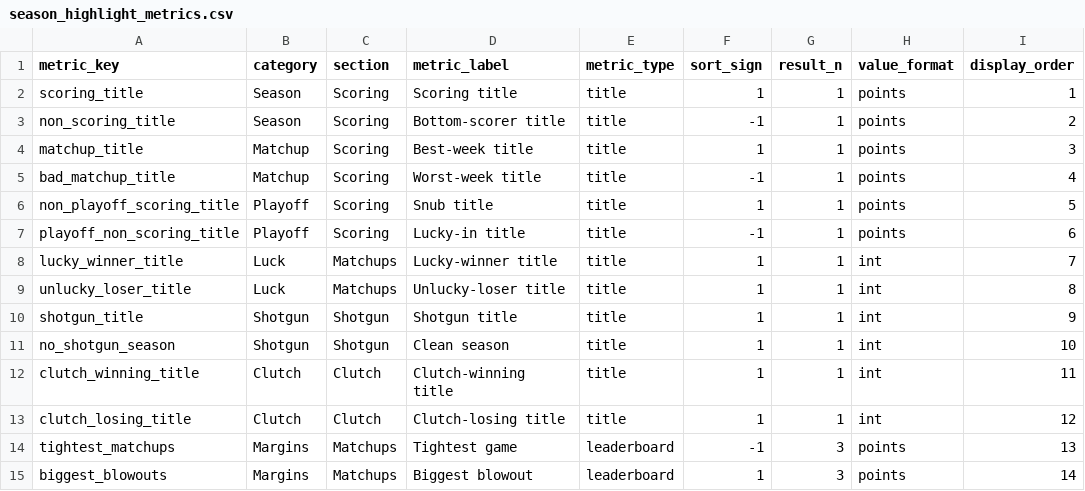
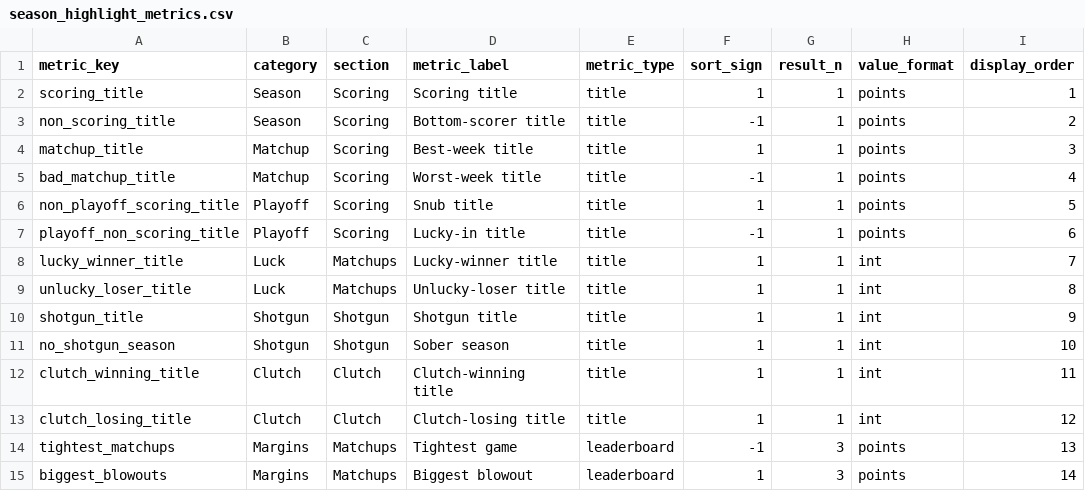
Before and after one commit to seanwieser/fantasy-footballer, a CSV file: dbt/fantasy_footballer/seeds/season_highlight_metrics.csv, drawn as a sheet; only a part is shown; the diff names each change by its address in the sheet, - before the commit and + after, or states it on an @@ line.

```diff
--- a/dbt/fantasy_footballer/seeds/season_highlight_metrics.csv
+++ b/dbt/fantasy_footballer/seeds/season_highlight_metrics.csv
-D11 (metric_label): Clean season
+D11 (metric_label): Sober season
```
Also changed, not shown: dbt/fantasy_footballer/seeds/all_time_record_metrics.csv, 17 other files.
